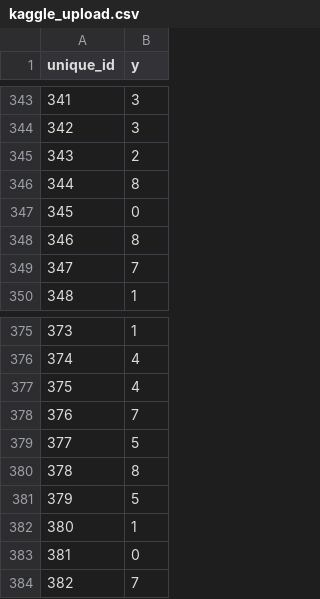
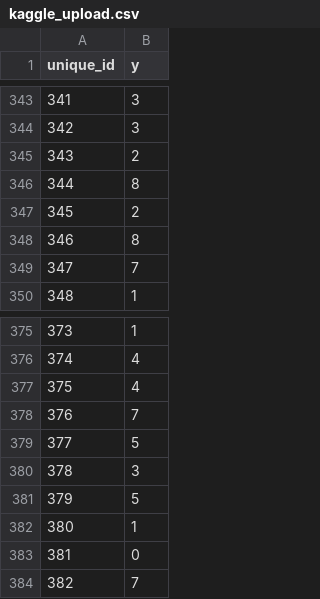
Before and after one commit to theextraordinary/cs725-hw, a CSV file: hw2/kaggle_upload.csv, drawn as a sheet; only a part is shown, gaps mark what is left out; the diff covers the shown part only.

```diff
--- a/hw2/kaggle_upload.csv
+++ b/hw2/kaggle_upload.csv
@@ -346,3 +346,3 @@ unique_id, y
 344, 8
-345, 0
+345, 2
 346, 8
@@ -379,3 +379,3 @@ unique_id, y
 377, 5
-378, 8
+378, 3
 379, 5
```
Also changed, not shown: 5 edited cells elsewhere in this file, 3 other files.
